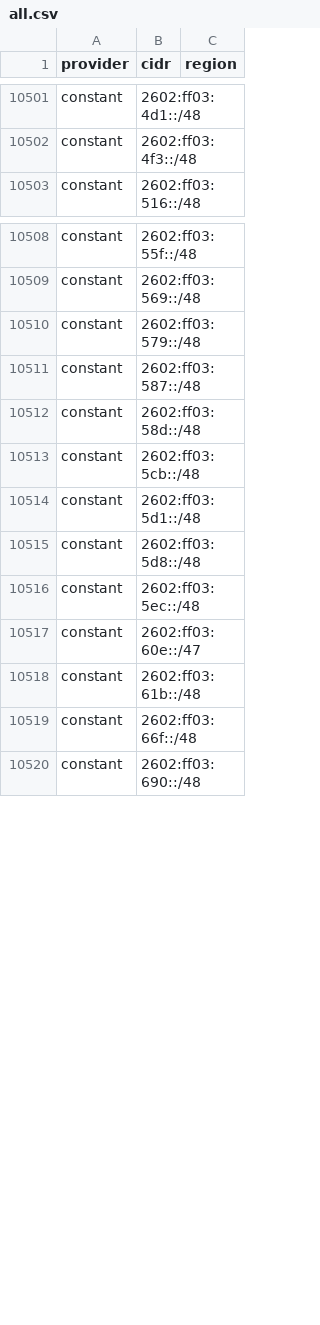
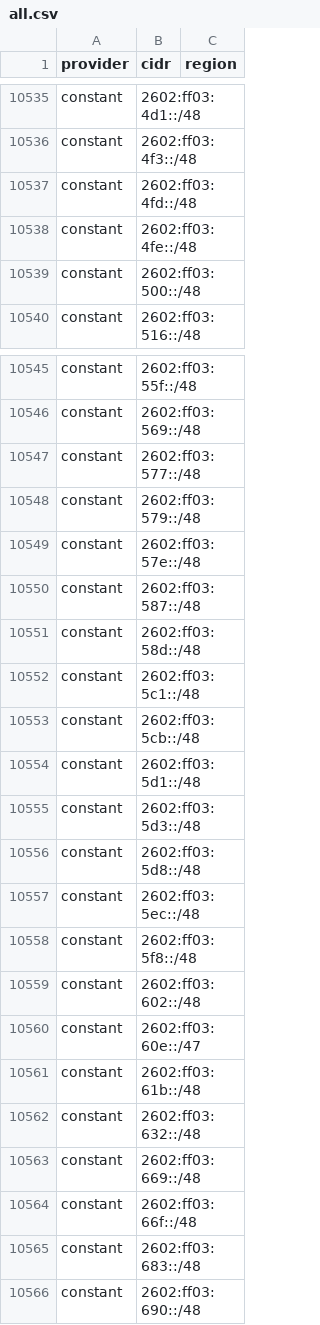
Before and after one commit to BitHeX0R/cdn-ip-ranges, a CSV file: all/all.csv, drawn as a sheet; only a part is shown, gaps mark what is left out; the diff covers the shown part only.

```diff
--- a/all/all.csv
+++ b/all/all.csv
@@ -10502,2 +10536,5 @@ constant,2602:ff03:4d1::/48,
 constant,2602:ff03:4f3::/48,
+constant,2602:ff03:4fd::/48,
+constant,2602:ff03:4fe::/48,
+constant,2602:ff03:500::/48,
 constant,2602:ff03:516::/48,
@@ -10509,12 +10546,21 @@ constant,2602:ff03:55f::/48,
 constant,2602:ff03:569::/48,
+constant,2602:ff03:577::/48,
 constant,2602:ff03:579::/48,
+constant,2602:ff03:57e::/48,
 constant,2602:ff03:587::/48,
 constant,2602:ff03:58d::/48,
+constant,2602:ff03:5c1::/48,
 constant,2602:ff03:5cb::/48,
 constant,2602:ff03:5d1::/48,
+constant,2602:ff03:5d3::/48,
 constant,2602:ff03:5d8::/48,
 constant,2602:ff03:5ec::/48,
+constant,2602:ff03:5f8::/48,
+constant,2602:ff03:602::/48,
 constant,2602:ff03:60e::/47,
 constant,2602:ff03:61b::/48,
+constant,2602:ff03:632::/48,
+constant,2602:ff03:669::/48,
 constant,2602:ff03:66f::/48,
+constant,2602:ff03:683::/48,
 constant,2602:ff03:690::/48,
```
Also changed, not shown: 70 added rows, 2 removed rows and 12 edited cells elsewhere in this file, 19 other files.
